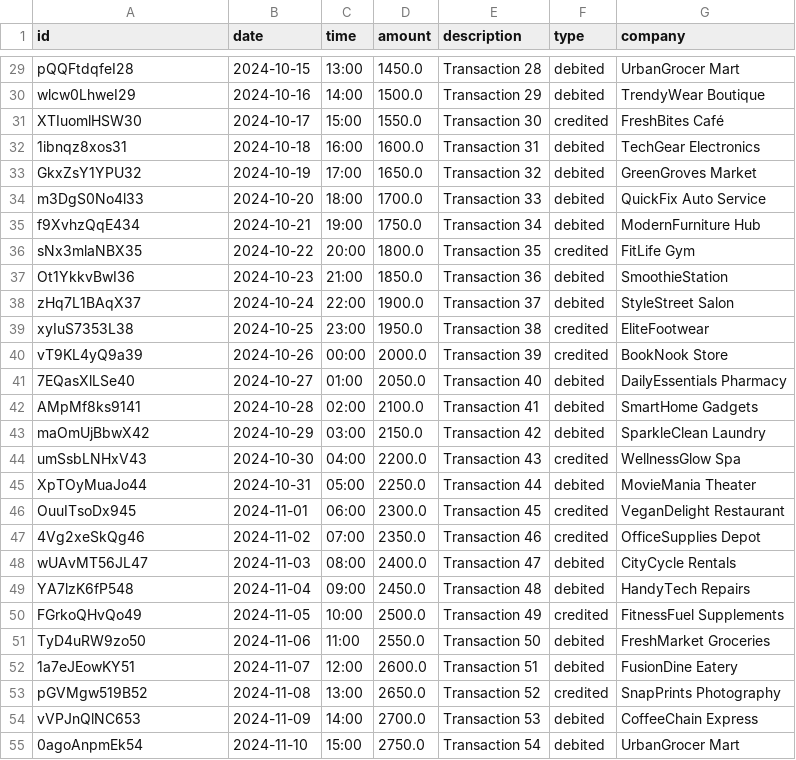
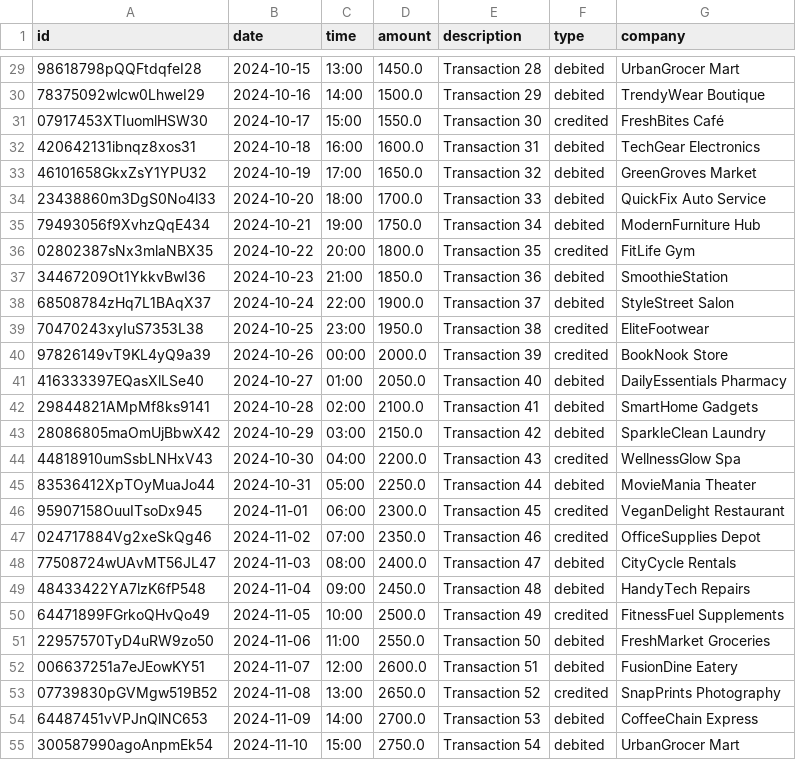
Before and after one commit to SuryaNarayanaa/Screenshot-2024-09-18-182500, a CSV file: transactions.csv, drawn as a sheet; only a part is shown, gaps mark what is left out; the diff covers the shown part only; the diff names each change by its address in the sheet, - before the commit and + after, or states it on an @@ line.

```diff
--- a/transactions.csv
+++ b/transactions.csv
-A29 (id): pQQFtdqfeI28
+A29 (id): 98618798pQQFtdqfeI28
-A30 (id): wlcw0LhweI29
+A30 (id): 78375092wlcw0LhweI29
-A31 (id): XTIuomlHSW30
+A31 (id): 07917453XTIuomlHSW30
-A32 (id): 1ibnqz8xos31
+A32 (id): 420642131ibnqz8xos31
-A33 (id): GkxZsY1YPU32
+A33 (id): 46101658GkxZsY1YPU32
-A34 (id): m3DgS0No4l33
+A34 (id): 23438860m3DgS0No4l33
-A35 (id): f9XvhzQqE434
+A35 (id): 79493056f9XvhzQqE434
-A36 (id): sNx3mlaNBX35
+A36 (id): 02802387sNx3mlaNBX35
-A37 (id): Ot1YkkvBwI36
+A37 (id): 34467209Ot1YkkvBwI36
-A38 (id): zHq7L1BAqX37
+A38 (id): 68508784zHq7L1BAqX37
-A39 (id): xyIuS7353L38
+A39 (id): 70470243xyIuS7353L38
-A40 (id): vT9KL4yQ9a39
+A40 (id): 97826149vT9KL4yQ9a39
-A41 (id): 7EQasXlLSe40
+A41 (id): 416333397EQasXlLSe40
-A42 (id): AMpMf8ks9141
+A42 (id): 29844821AMpMf8ks9141
-A43 (id): maOmUjBbwX42
+A43 (id): 28086805maOmUjBbwX42
-A44 (id): umSsbLNHxV43
+A44 (id): 44818910umSsbLNHxV43
-A45 (id): XpTOyMuaJo44
+A45 (id): 83536412XpTOyMuaJo44
-A46 (id): OuuITsoDx945
+A46 (id): 95907158OuuITsoDx945
-A47 (id): 4Vg2xeSkQg46
+A47 (id): 024717884Vg2xeSkQg46
-A48 (id): wUAvMT56JL47
+A48 (id): 77508724wUAvMT56JL47
-A49 (id): YA7lzK6fP548
+A49 (id): 48433422YA7lzK6fP548
-A50 (id): FGrkoQHvQo49
+A50 (id): 64471899FGrkoQHvQo49
-A51 (id): TyD4uRW9zo50
+A51 (id): 22957570TyD4uRW9zo50
-A52 (id): 1a7eJEowKY51
+A52 (id): 006637251a7eJEowKY51
-A53 (id): pGVMgw519B52
+A53 (id): 07739830pGVMgw519B52
-A54 (id): vVPJnQlNC653
+A54 (id): 64487451vVPJnQlNC653
-A55 (id): 0agoAnpmEk54
+A55 (id): 300587990agoAnpmEk54
```
Also changed, not shown: 73 edited cells elsewhere in this file.
